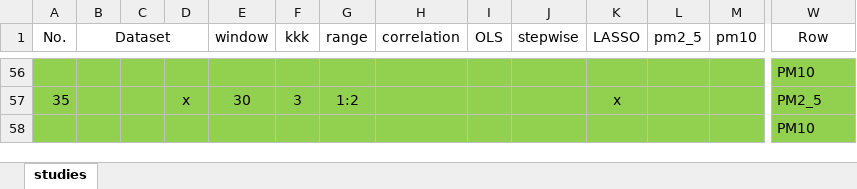
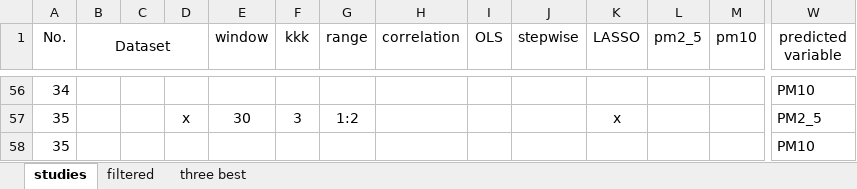
Before and after one commit to avalanche284/Master-s-thesis, an Excel workbook: conducted_studies_table copy.xlsx, sheet studies, drawn as a sheet; only a part is shown, gaps mark what is left out; values as stored, in another font and other column widths than the file's, no borders; the diff covers the shown part only; the diff names each change by its address in the sheet, - before the commit and + after, or states it on an @@ line.

Commit message:
filtered table added

```diff
--- a/conducted_studies_table copy.xlsx (sheet studies)
+++ b/conducted_studies_table copy.xlsx (sheet studies)
+sheet tab: filtered
+sheet tab: three best
-W1: Row
+W1: predicted variable
-A56:W58 fill: #92D050
+A56:W58 fill: none
-A56 (No.): (empty)
+A56 (No.): 34
-A58 (No.): (empty)
+A58 (No.): 35
```
Also changed, not shown: 1 added row, 1 removed row, 30 edited cells and cell formats elsewhere in this sheet, 4 other files.
